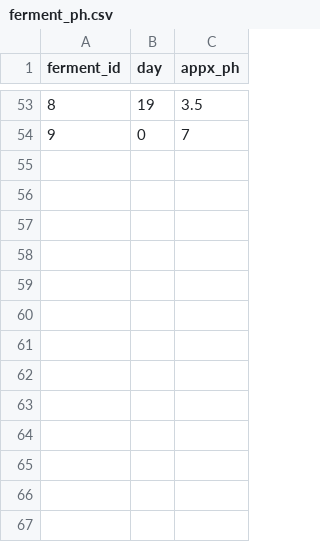
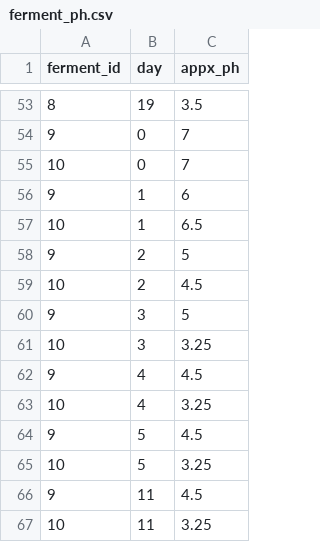
Before and after one commit to seaneff/lactofermentation, a CSV file: data/ferment_ph.csv, drawn as a sheet; only a part is shown, gaps mark what is left out.

```diff
--- a/data/ferment_ph.csv
+++ b/data/ferment_ph.csv
@@ -54 +54,14 @@ ferment_id,day,appx_ph
 9,0,7
+10,0,7
+9,1,6
+10,1,6.5
+9,2,5
+10,2,4.5
+9,3,5
+10,3,3.25
+9,4,4.5
+10,4,3.25
+9,5,4.5
+10,5,3.25
+9,11,4.5
+10,11,3.25
```
Also changed, not shown: data/ferment.csv, data/ferment_ingredient.csv, 2 other files.
